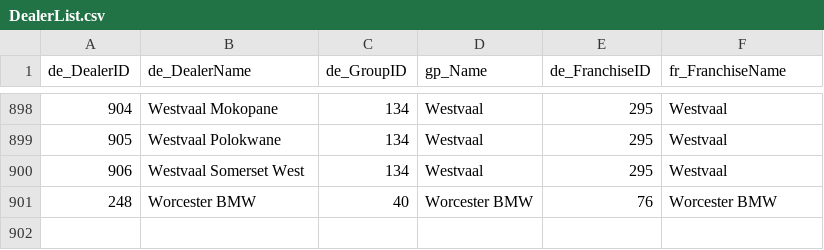
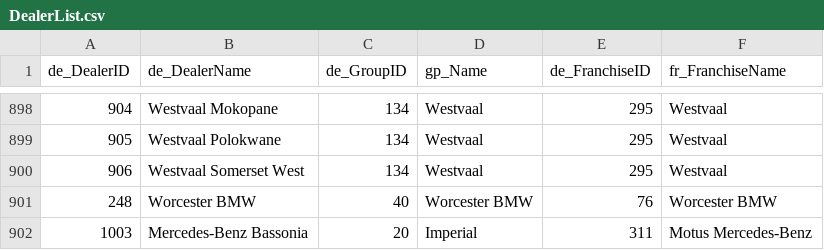
Before and after one commit to marshallccs/job_tracking, a CSV file: DealerList.csv, drawn as a sheet; only a part is shown, gaps mark what is left out.

Commit message:
UPDATE - Added Bassonia dealer

```diff
--- a/DealerList.csv
+++ b/DealerList.csv
@@ -901 +901,2 @@ de_DealerID,de_DealerName,de_GroupID,gp_Name,de_FranchiseID,fr_FranchiseName
 248,Worcester BMW,40,Worcester BMW,76,Worcester BMW
+1003,Mercedes-Benz Bassonia,20,Imperial,311,Motus Mercedes-Benz
```
